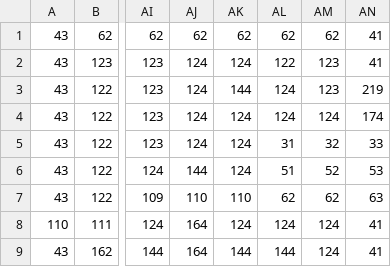
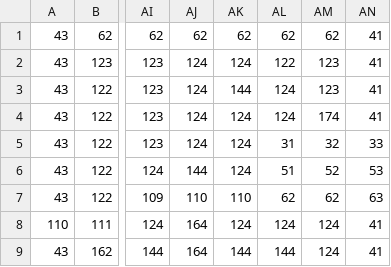
Before and after one commit to CamilaTorres1035/CATVENTURE, a CSV file: levels/map-4.csv, drawn as a sheet; only a part is shown, gaps mark what is left out; the diff names each change by its address in the sheet, - before the commit and + after, or states it on an @@ line.

Commit message:
Add new icon and update game logic
- Added new icon `gato.ico` to assets
- Updated `items.py` to improve item handling
- Modified `levels/map-4.csv` for better level design
- Enhanced game logic in `main.py`

```diff
--- a/levels/map-4.csv
+++ b/levels/map-4.csv
-AN3: 219
+AN3: 41
-AM4: 124
+AM4: 174
-AN4: 174
+AN4: 41
```
Also changed, not shown: 3 other files.
